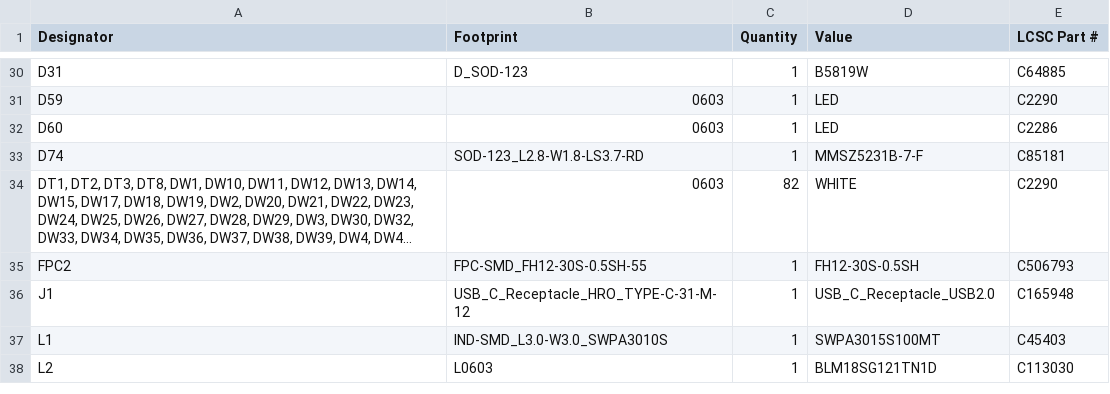
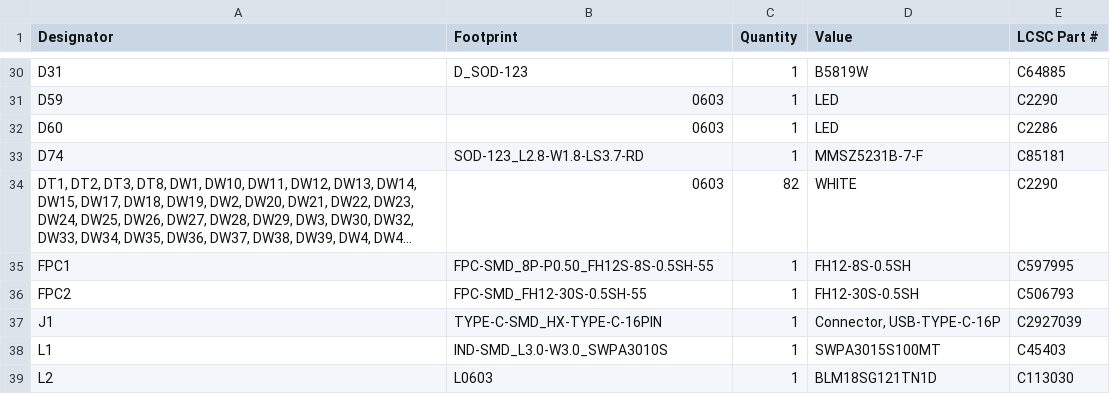
Before and after one commit to AronTech1/Galatea-75-wireless-mechanical-keyboard, a CSV file: production/bom.csv, drawn as a sheet; only a part is shown, gaps mark what is left out; long unchanged cells end in …; addresses are those after the commit; the diff names each change by its address in the sheet, - before the commit and + after, or states it on an @@ line.

Commit message:
Added GT911 connector and fix the USB_C issue

```diff
--- a/production/bom.csv
+++ b/production/bom.csv
+row 35: FPC1 | FPC-SMD_8P-P0.50_FH12S-8S-0.5SH-55 | 1 | FH12-8S-0.5SH | C597995
-B37 (Footprint): USB_C_Receptacle_HRO_TYPE-C-31-M-12
+B37 (Footprint): TYPE-C-SMD_HX-TYPE-C-16PIN
-D37 (Value): USB_C_Receptacle_USB2.0
+D37 (Value): Connector, USB-TYPE-C-16P
-E37 (LCSC Part #): C165948
+E37 (LCSC Part #): C2927039
```
Also changed, not shown: production/designators.csv, production/positions.csv, 26 other files.
